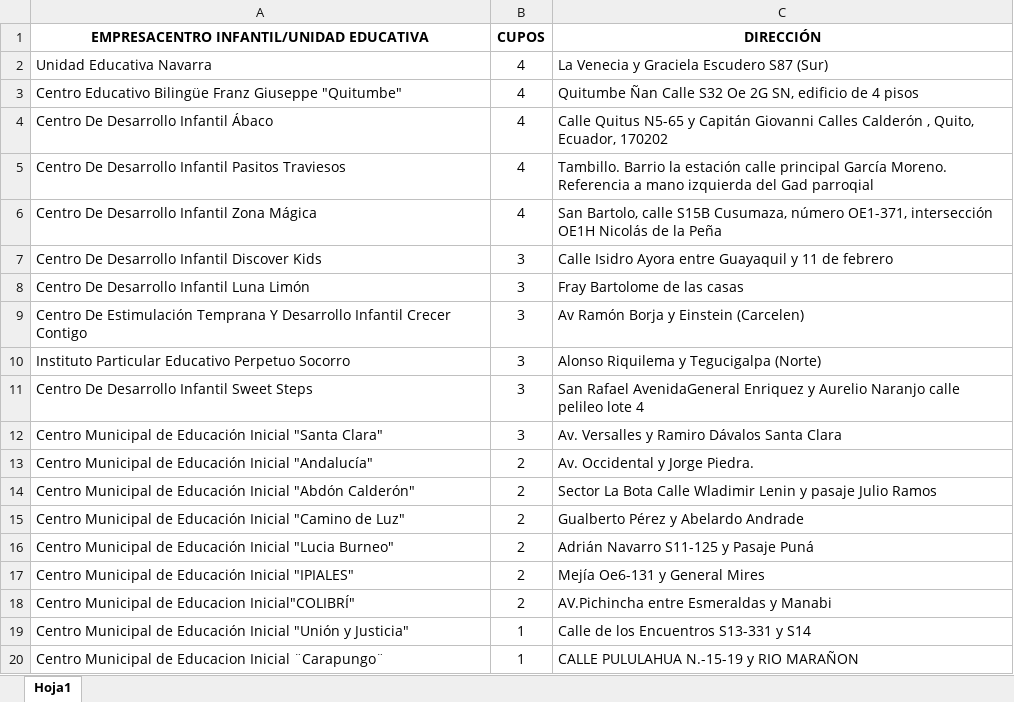
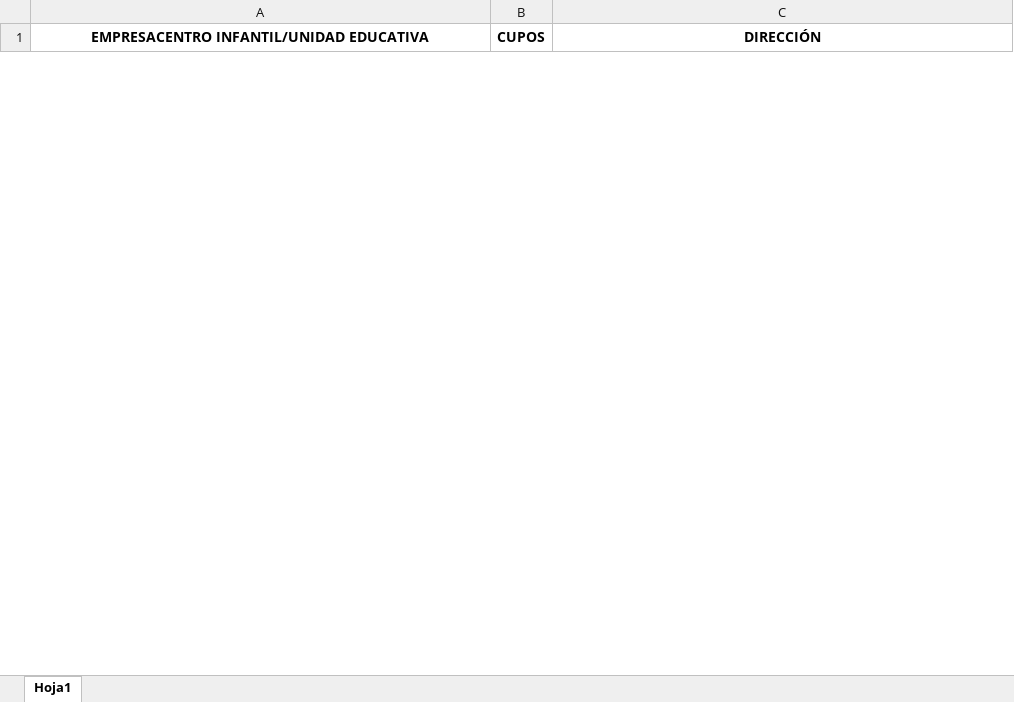
Before and after one commit to SachBell/SIGREP, an Excel workbook: src/DataBase/db_istituciones.xlsx, sheet Hoja1, drawn as a sheet; only a part is shown; values as stored, in another font and other column widths than the file's, no borders; removed rows and columns are numbered as before the commit, all else as after; the diff covers the shown part only; the diff names each change by its address in the sheet, - before the commit and + after, or states it on an @@ line.

```diff
--- a/src/DataBase/db_istituciones.xlsx (sheet Hoja1)
+++ b/src/DataBase/db_istituciones.xlsx (sheet Hoja1)
-row 2: Unidad Educativa Navarra | 4 | La Venecia y Graciela Escudero S87 (Sur)
-row 3: Centro Educativo Bilingüe Franz Giuseppe "Quitumbe" | 4 | Quitumbe Ñan Calle S32 Oe 2G SN, edificio de 4 pisos
-row 4: Centro De Desarrollo Infantil Ábaco | 4 | Calle Quitus N5-65 y Capitán Giovanni Calles Calderón , Quito, Ecuador, 170202
-row 5: Centro De Desarrollo Infantil Pasitos Traviesos | 4 | Tambillo. Barrio la estación calle principal García Moreno. Referencia a mano izquierda del Gad parroqial
-row 6: Centro De Desarrollo Infantil Zona Mágica | 4 | San Bartolo, calle S15B Cusumaza, número OE1-371, intersección OE1H Nicolás de la Peña
-row 7: Centro De Desarrollo Infantil Discover Kids | 3 | Calle Isidro Ayora entre Guayaquil y 11 de febrero
-row 8: Centro De Desarrollo Infantil Luna Limón | 3 | Fray Bartolome de las casas
-row 9: Centro De Estimulación Temprana Y Desarrollo Infantil Crecer Contigo | 3 | Av Ramón Borja y Einstein (Carcelen)
-row 10: Instituto Particular Educativo Perpetuo Socorro | 3 | Alonso Riquilema y Tegucigalpa (Norte)
-row 11: Centro De Desarrollo Infantil Sweet Steps | 3 | San Rafael AvenidaGeneral Enriquez y Aurelio Naranjo calle pelileo lote 4
-row 12: Centro Municipal de Educación Inicial "Santa Clara" | 3 | Av. Versalles y Ramiro Dávalos Santa Clara
-row 13: Centro Municipal de Educación Inicial "Andalucía" | 2 | Av. Occidental y Jorge Piedra.
-row 14: Centro Municipal de Educación Inicial "Abdón Calderón" | 2 | Sector La Bota Calle Wladimir Lenin y pasaje Julio Ramos
-row 15: Centro Municipal de Educación Inicial "Camino de Luz" | 2 | Gualberto Pérez y Abelardo Andrade
-row 16: Centro Municipal de Educación Inicial "Lucia Burneo" | 2 | Adrián Navarro S11-125 y Pasaje Puná
-row 17: Centro Municipal de Educación Inicial "IPIALES" | 2 | Mejía Oe6-131 y General Mires
-row 18: Centro Municipal de Educacion Inicial"COLIBRÍ" | 2 | AV.Pichincha entre Esmeraldas y Manabi
-row 19: Centro Municipal de Educación Inicial "Unión y Justicia" | 1 | Calle de los Encuentros S13-331 y S14
-row 20: Centro Municipal de Educacion Inicial ¨Carapungo¨ | 1 | CALLE PULULAHUA N.-15-19 y RIO MARAÑON
```
Also changed, not shown: 37 added rows and 8 removed rows elsewhere in this sheet, 1 other file.
